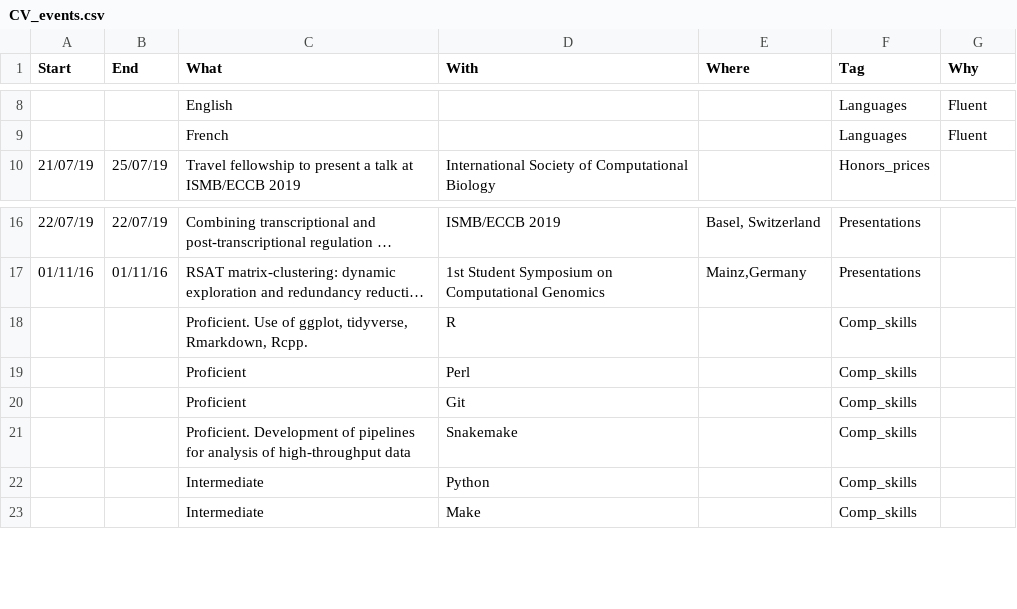
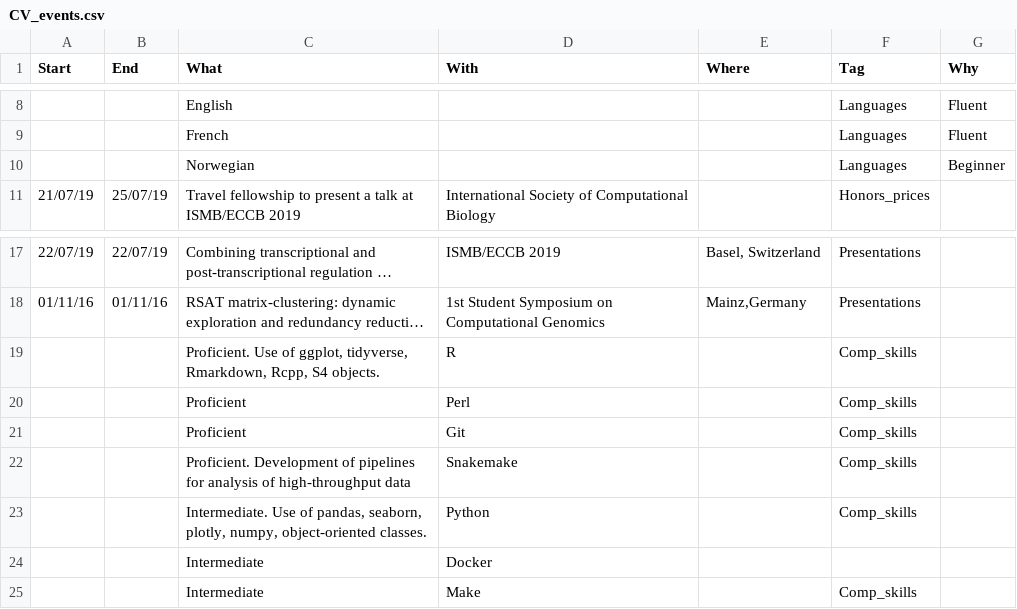
Before and after one commit to jaimicore/JCastro_CV, a CSV file: data/CV_events.csv, drawn as a sheet; only a part is shown, gaps mark what is left out; long unchanged cells end in …; addresses are those after the commit; the diff names each change by its address in the sheet, - before the commit and + after, or states it on an @@ line.

Commit message:
Updated computational skills, languages and 2 new publications

```diff
--- a/data/CV_events.csv
+++ b/data/CV_events.csv
+row 10:  |  | Norwegian |  |  | Languages | Beginner
-C19 (What): …tidyverse, Rmarkdown, Rcpp.
+C19 (What): …tidyverse, Rmarkdown, Rcpp, S4 objects.
-C23 (What): Intermediate
+C23 (What): Intermediate. Use of pandas, seaborn, plotly, numpy, object-oriented classes.
+row 24:  |  | Intermediate | Docker
```
